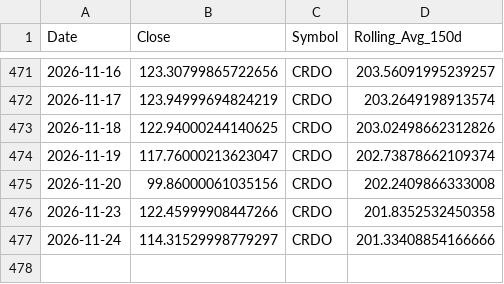
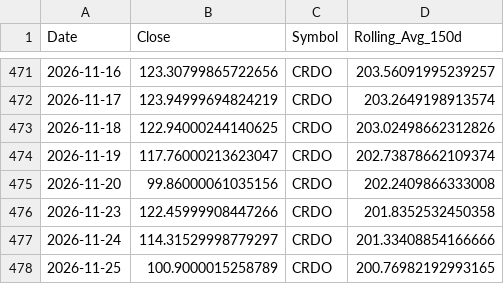
Before and after one commit to yanivvi/stocksmania, a CSV file: data/CRDO_prices.csv, drawn as a sheet; only a part is shown, gaps mark what is left out.

```diff
--- a/data/CRDO_prices.csv
+++ b/data/CRDO_prices.csv
@@ -477 +477,2 @@ Date,Close,Symbol,Rolling_Avg_150d
 2026-11-24,114.31529998779297,CRDO,201.33408854166666
+2026-11-25,100.9000015258789,CRDO,200.76982192993165
```
Also changed, not shown: data/ALAB_prices.csv, data/CHKP_prices.csv, 28 other files.
